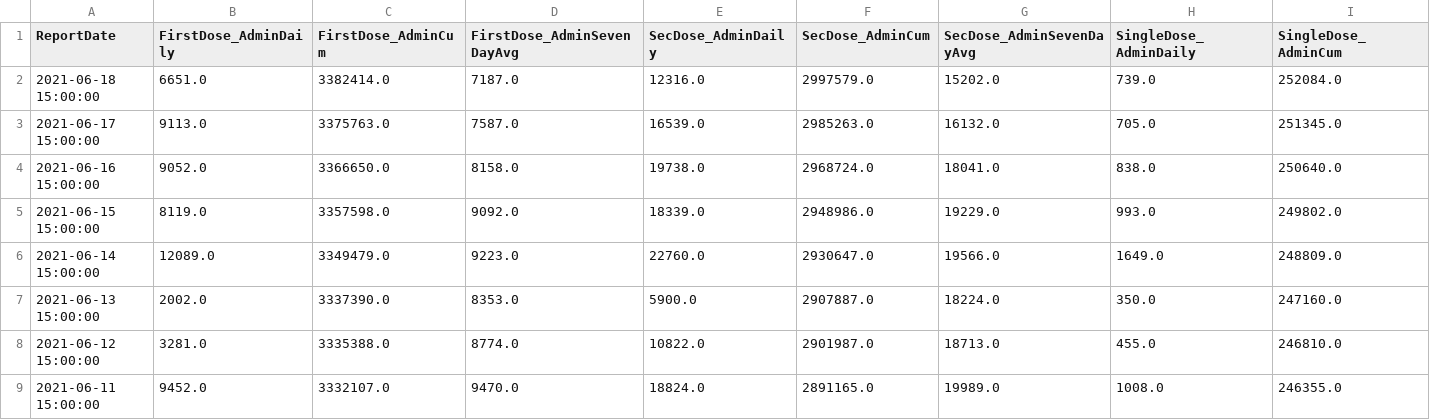
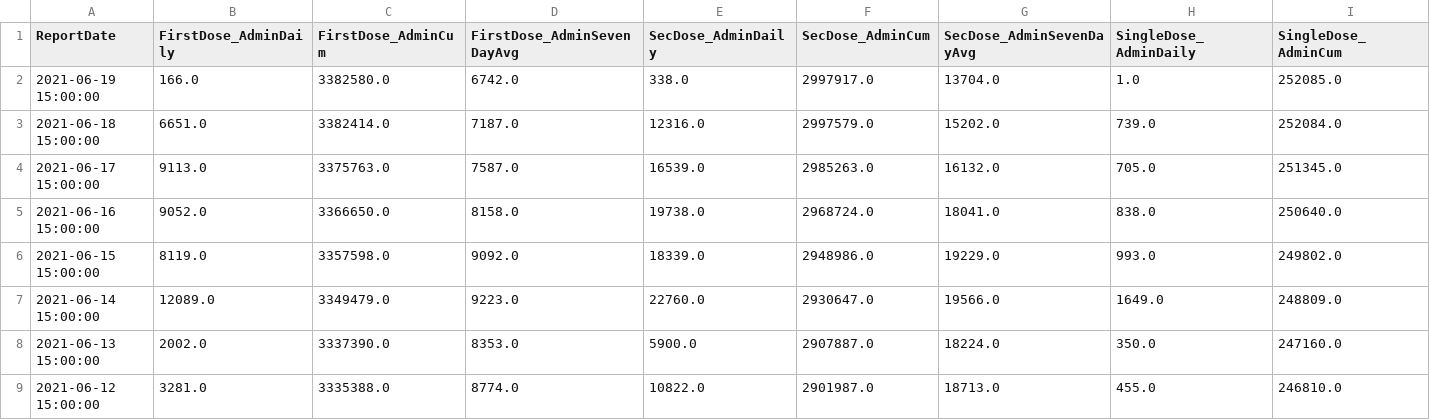
Before and after one commit to state-of-maryland/VaccineCSVs, a CSV file: Vax_SevenDayAverage_FirstSecondSingleTotal_Raw.csv, drawn as a sheet; only a part is shown; the shorter side is filled out with more unchanged rows; rows hold the shown columns only; the diff names each change by its address in the sheet, - before the commit and + after, or states it on an @@ line.

```diff
--- a/Vax_SevenDayAverage_FirstSecondSingleTotal_Raw.csv
+++ b/Vax_SevenDayAverage_FirstSecondSingleTotal_Raw.csv
+row 2: 2021-06-19 15:00:00 | 166.0 | 3382580.0 | 6742.0 | 338.0 | 2997917.0 | 13704.0 | 1.0 | 252085.0
```
Also changed, not shown: Vax_Age_FirstSecondSingle_65plus_Count_Pivot_Cumulative_Raw.csv, Vax_Age_FirstSecondSingle_Totals_Cumulative_Raw.csv, 27 other files.
